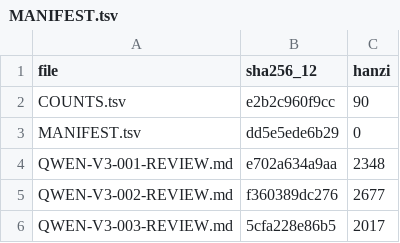
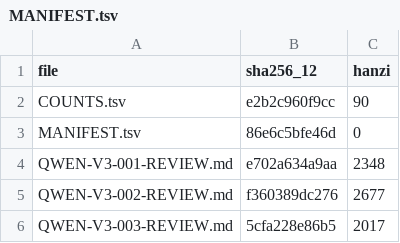
Before and after one commit to LYL-Z/the-memory-reading-notes, a TSV file: editorial/literary-revision/qwen-max/volume-03/MANIFEST.tsv, drawn as a sheet; only a part is shown.

```diff
--- a/editorial/literary-revision/qwen-max/volume-03/MANIFEST.tsv
+++ b/editorial/literary-revision/qwen-max/volume-03/MANIFEST.tsv
@@ -2,3 +2,3 @@ file	sha256_12	hanzi
 COUNTS.tsv	e2b2c960f9cc	90
-MANIFEST.tsv	dd5e5ede6b29	0
+MANIFEST.tsv	86e6c5bfe46d	0
 QWEN-V3-001-REVIEW.md	e702a634a9aa	2348
```
Also changed, not shown: editorial/literary-revision/qwen-max/QWEN-CHAPTER-QUEUE.tsv, editorial/literary-revision/qwen-max/QWEN-REVISION-LEDGER.tsv, 5 other files.
